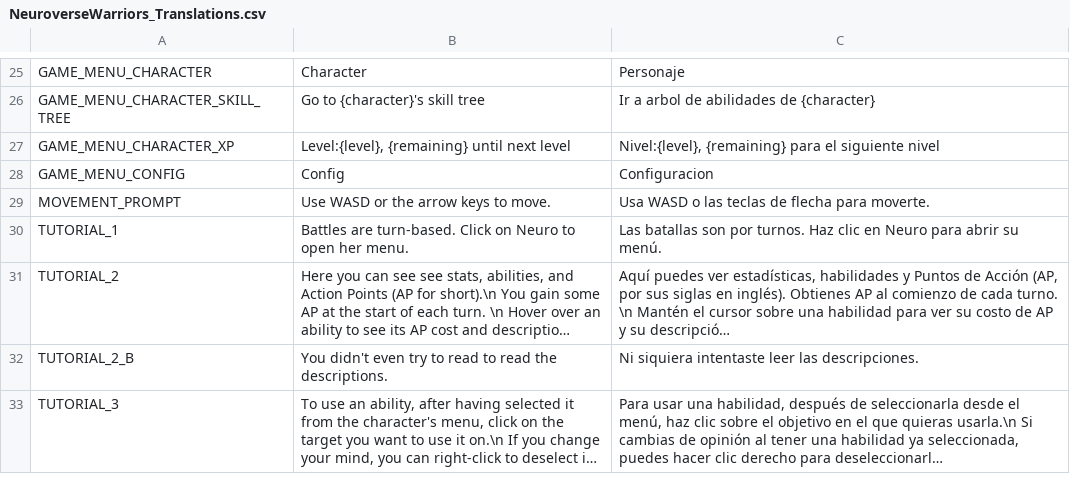
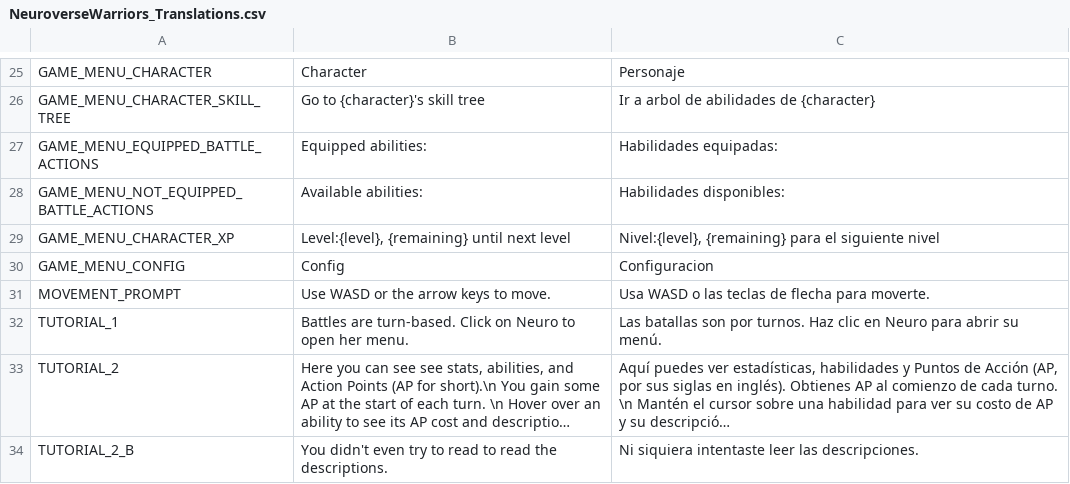
Before and after one commit to FeliciaPino/NeuroWarriors, a CSV file: NeuroverseWarriors/translations/NeuroverseWarriors_Translations.csv, drawn as a sheet; only a part is shown, gaps mark what is left out; the shorter side is filled out with more unchanged rows; long unchanged cells end in …; the diff names each change by its address in the sheet, - before the commit and + after, or states it on an @@ line.

Commit message:
Finished up the ability select menu

```diff
--- a/NeuroverseWarriors/translations/NeuroverseWarriors_Translations.csv
+++ b/NeuroverseWarriors/translations/NeuroverseWarriors_Translations.csv
+row 27: GAME_MENU_EQUIPPED_BATTLE_ACTIONS | Equipped abilities: | Habilidades equipadas:
+row 28: GAME_MENU_NOT_EQUIPPED_BATTLE_ACTIONS | Available abilities: | Habilidades disponibles:
```
Also changed, not shown: 9 other files.
